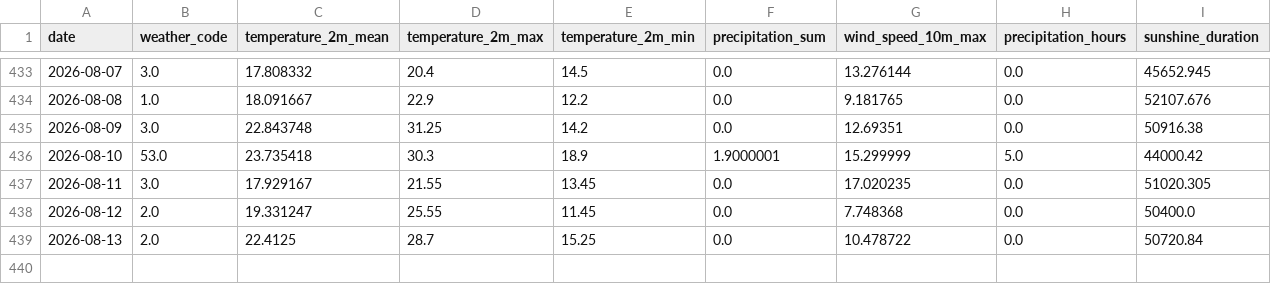
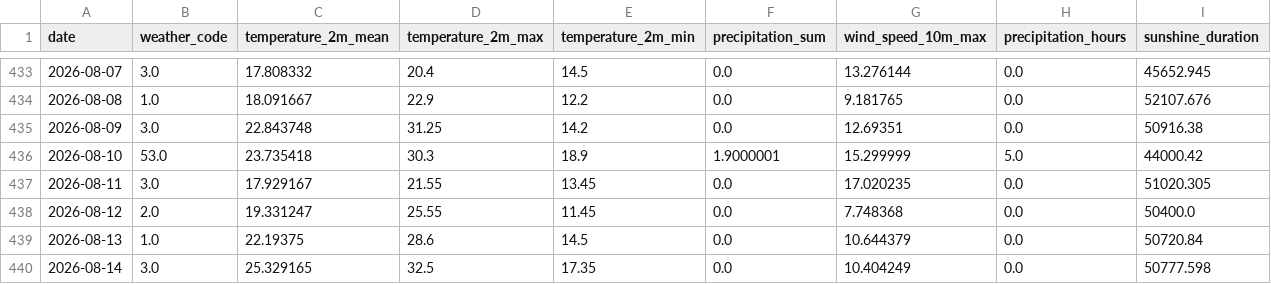
Before and after one commit to fischer-jonas/bbq-tableau, a CSV file: bochum_weather.csv, drawn as a sheet; only a part is shown, gaps mark what is left out.

Commit message:
Daily weather update

```diff
--- a/bochum_weather.csv
+++ b/bochum_weather.csv
@@ -438,2 +438,3 @@ date,weather_code,temperature_2m_mean,temperature_2m_max,temperature_2m_min,prec
 2026-08-12,2.0,19.331247,25.55,11.45,0.0,7.748368,0.0,50400.0
-2026-08-13,2.0,22.4125,28.7,15.25,0.0,10.478722,0.0,50720.84
+2026-08-13,1.0,22.19375,28.6,14.5,0.0,10.644379,0.0,50720.84
+2026-08-14,3.0,25.329165,32.5,17.35,0.0,10.404249,0.0,50777.598
```
Also changed, not shown: glfi.csv.
